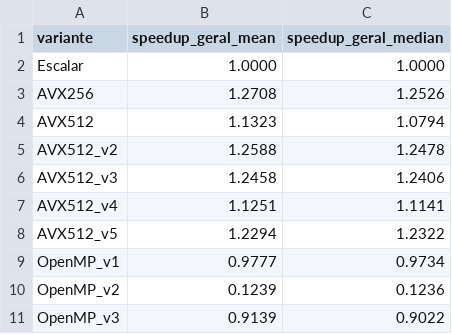
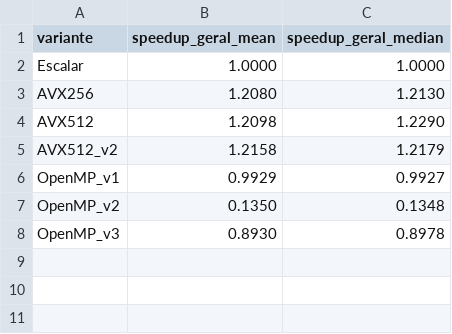
Before and after one commit to gddeazevedo/vectorization, a CSV file: experiments/spmv/gcc/spmv_general.csv, drawn as a sheet.

```diff
--- a/experiments/spmv/gcc/spmv_general.csv
+++ b/experiments/spmv/gcc/spmv_general.csv
@@ -2,10 +2,7 @@ variante,speedup_geral_mean,speedup_geral_median
 Escalar,1.0000,1.0000
-AVX256,1.2708,1.2526
-AVX512,1.1323,1.0794
-AVX512_v2,1.2588,1.2478
-AVX512_v3,1.2458,1.2406
-AVX512_v4,1.1251,1.1141
-AVX512_v5,1.2294,1.2322
-OpenMP_v1,0.9777,0.9734
-OpenMP_v2,0.1239,0.1236
-OpenMP_v3,0.9139,0.9022
+AVX256,1.2080,1.2130
+AVX512,1.2098,1.2290
+AVX512_v2,1.2158,1.2179
+OpenMP_v1,0.9929,0.9927
+OpenMP_v2,0.1350,0.1348
+OpenMP_v3,0.8930,0.8978
```
Also changed, not shown: experiments/spmv/gcc/spmv_runs.csv, 5 other files.
